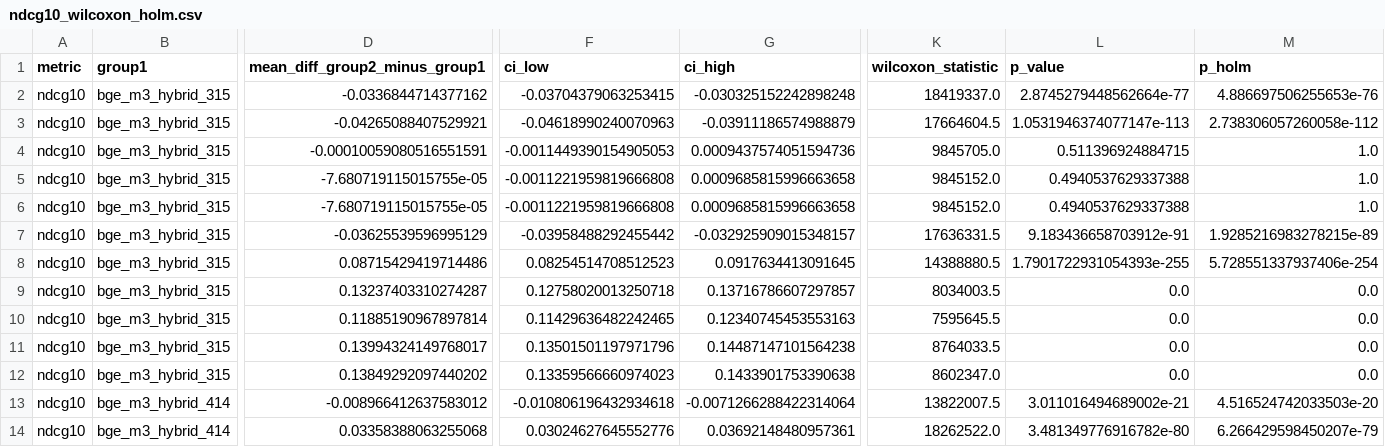
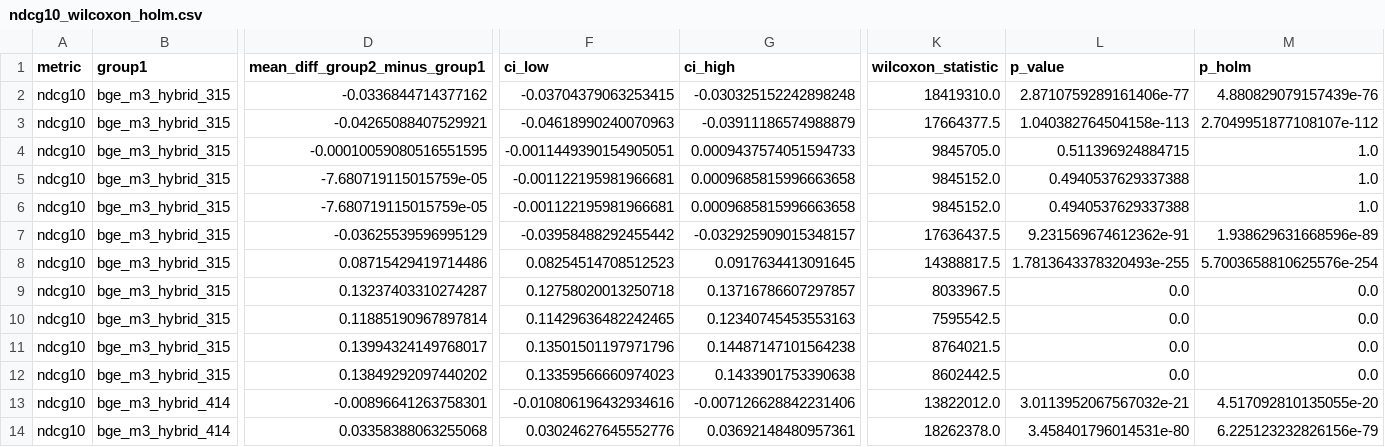
Before and after one commit to esspadoo/clef26-search-engine, a CSV file: results/statistics/en_train_all_systems/plots/ndcg10/ndcg10_wilcoxon_holm.csv, drawn as a sheet; only a part is shown, gaps mark what is left out; the diff covers the shown part only; the diff names each change by its address in the sheet, - before the commit and + after, or states it on an @@ line.

```diff
--- a/results/statistics/en_train_all_systems/plots/ndcg10/ndcg10_wilcoxon_holm.csv
+++ b/results/statistics/en_train_all_systems/plots/ndcg10/ndcg10_wilcoxon_holm.csv
-K2 (wilcoxon_statistic): 18419337.0
+K2 (wilcoxon_statistic): 18419310.0
-L2 (p_value): 2.8745279448562664e-77
+L2 (p_value): 2.8710759289161406e-77
-M2 (p_holm): 4.886697506255653e-76
+M2 (p_holm): 4.880829079157439e-76
-K3 (wilcoxon_statistic): 17664604.5
+K3 (wilcoxon_statistic): 17664377.5
-L3 (p_value): 1.0531946374077147e-113
+L3 (p_value): 1.040382764504158e-113
-M3 (p_holm): 2.738306057260058e-112
+M3 (p_holm): 2.7049951877108107e-112
-D4 (mean_diff_group2_minus_group1): -0.00010059080516551591
+D4 (mean_diff_group2_minus_group1): -0.00010059080516551595
-F4 (ci_low): -0.0011449390154905053
+F4 (ci_low): -0.0011449390154905051
-G4 (ci_high): 0.0009437574051594736
+G4 (ci_high): 0.0009437574051594733
-D5:D6 (mean_diff_group2_minus_group1): -7.680719115015755e-05
+D5:D6 (mean_diff_group2_minus_group1): -7.680719115015759e-05
-F5:F6 (ci_low): -0.0011221959819666808
+F5:F6 (ci_low): -0.001122195981966681
-K7 (wilcoxon_statistic): 17636331.5
+K7 (wilcoxon_statistic): 17636437.5
-L7 (p_value): 9.183436658703912e-91
+L7 (p_value): 9.231569674612362e-91
-M7 (p_holm): 1.9285216983278215e-89
+M7 (p_holm): 1.938629631668596e-89
-K8 (wilcoxon_statistic): 14388880.5
+K8 (wilcoxon_statistic): 14388817.5
-L8 (p_value): 1.7901722931054393e-255
+L8 (p_value): 1.7813643378320493e-255
-M8 (p_holm): 5.728551337937406e-254
+M8 (p_holm): 5.7003658810625576e-254
-K9 (wilcoxon_statistic): 8034003.5
+K9 (wilcoxon_statistic): 8033967.5
-K10 (wilcoxon_statistic): 7595645.5
+K10 (wilcoxon_statistic): 7595542.5
-K11 (wilcoxon_statistic): 8764033.5
+K11 (wilcoxon_statistic): 8764021.5
-K12 (wilcoxon_statistic): 8602347.0
+K12 (wilcoxon_statistic): 8602442.5
-D13 (mean_diff_group2_minus_group1): -0.008966412637583012
+D13 (mean_diff_group2_minus_group1): -0.00896641263758301
-F13 (ci_low): -0.010806196432934618
+F13 (ci_low): -0.010806196432934616
-G13 (ci_high): -0.0071266288422314064
+G13 (ci_high): -0.007126628842231406
-K13 (wilcoxon_statistic): 13822007.5
+K13 (wilcoxon_statistic): 13822012.0
-L13 (p_value): 3.011016494689002e-21
+L13 (p_value): 3.0113952067567032e-21
-M13 (p_holm): 4.516524742033503e-20
+M13 (p_holm): 4.517092810135055e-20
-K14 (wilcoxon_statistic): 18262522.0
+K14 (wilcoxon_statistic): 18262378.0
-L14 (p_value): 3.481349776916782e-80
+L14 (p_value): 3.458401796014531e-80
-M14 (p_holm): 6.266429598450207e-79
+M14 (p_holm): 6.225123232826156e-79
```
Also changed, not shown: 115 edited cells elsewhere in this file, results/statistics/en_train_all_systems/plots/ap/ap_wilcoxon_holm.csv, results/statistics/en_train_all_systems/plots/friedman_all_metrics.csv, 51 other files.
